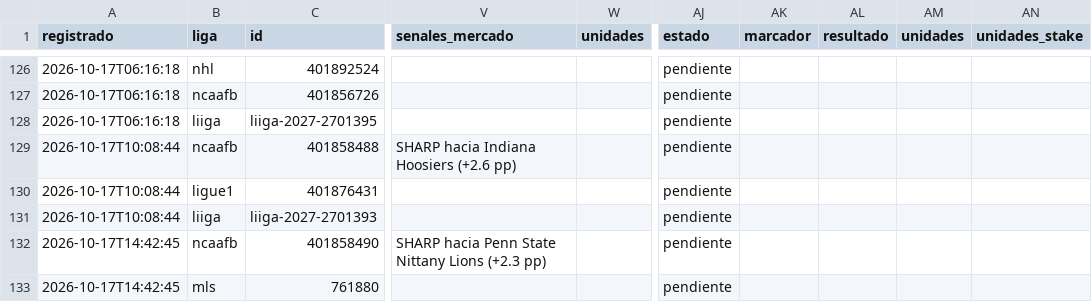
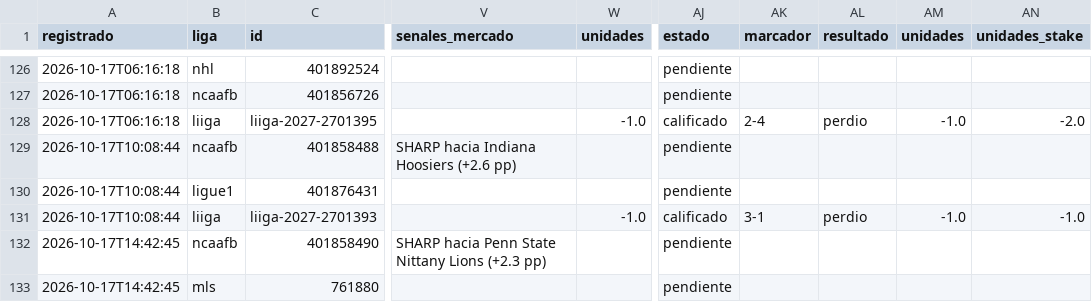
Before and after one commit to tenisman12/edgeline, a CSV file: salida/historial_picks_dia_calificado.csv, drawn as a sheet; only a part is shown, gaps mark what is left out; the diff names each change by its address in the sheet, - before the commit and + after, or states it on an @@ line.

```diff
--- a/salida/historial_picks_dia_calificado.csv
+++ b/salida/historial_picks_dia_calificado.csv
-W128 (unidades): (empty)
+W128 (unidades): -1.0
-AJ128 (estado): pendiente
+AJ128 (estado): calificado
-AK128 (marcador): (empty)
+AK128 (marcador): 2-4
-AL128 (resultado): (empty)
+AL128 (resultado): perdio
-AM128 (unidades): (empty)
+AM128 (unidades): -1.0
-AN128 (unidades_stake): (empty)
+AN128 (unidades_stake): -2.0
-W131 (unidades): (empty)
+W131 (unidades): -1.0
-AJ131 (estado): pendiente
+AJ131 (estado): calificado
-AK131 (marcador): (empty)
+AK131 (marcador): 3-1
-AL131 (resultado): (empty)
+AL131 (resultado): perdio
-AM131 (unidades): (empty)
+AM131 (unidades): -1.0
-AN131 (unidades_stake): (empty)
+AN131 (unidades_stake): -1.0
```
Also changed, not shown: salida/espn_predictor_vivo.csv, salida/historial_angulos.csv, 52 other files.
